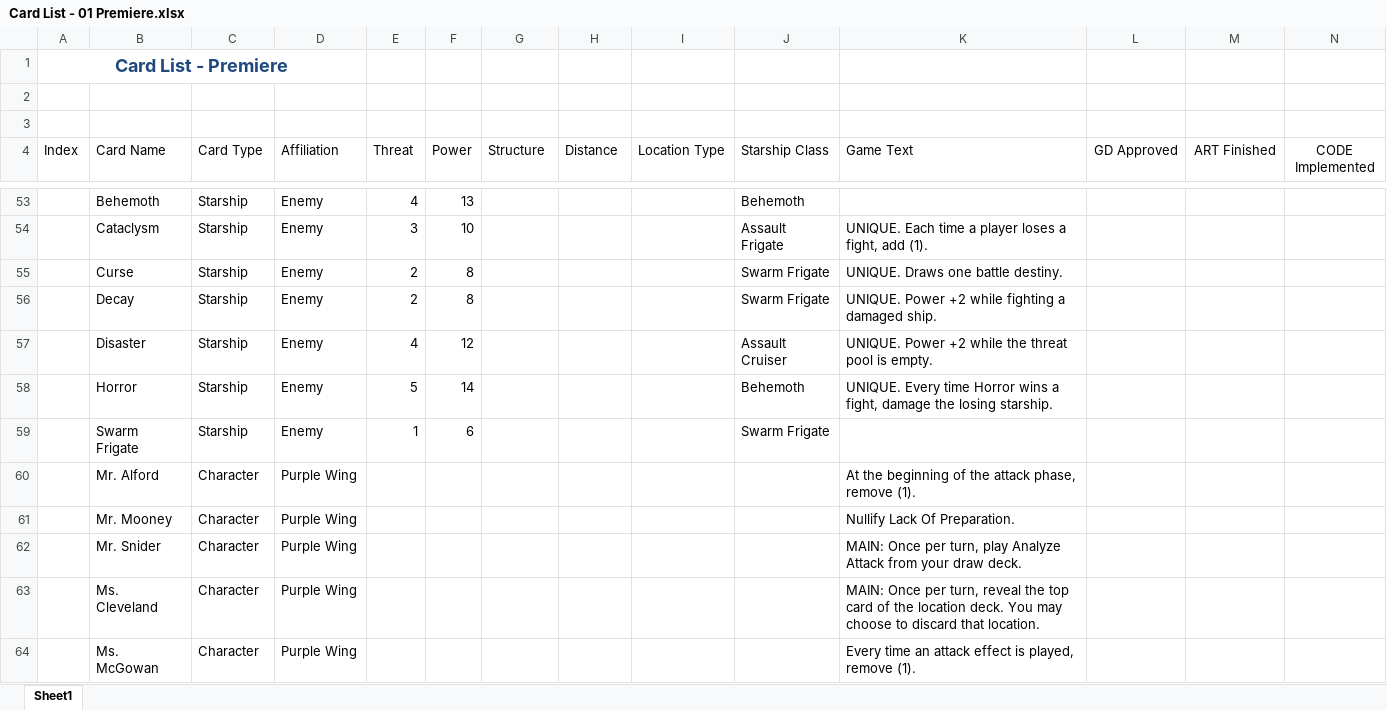
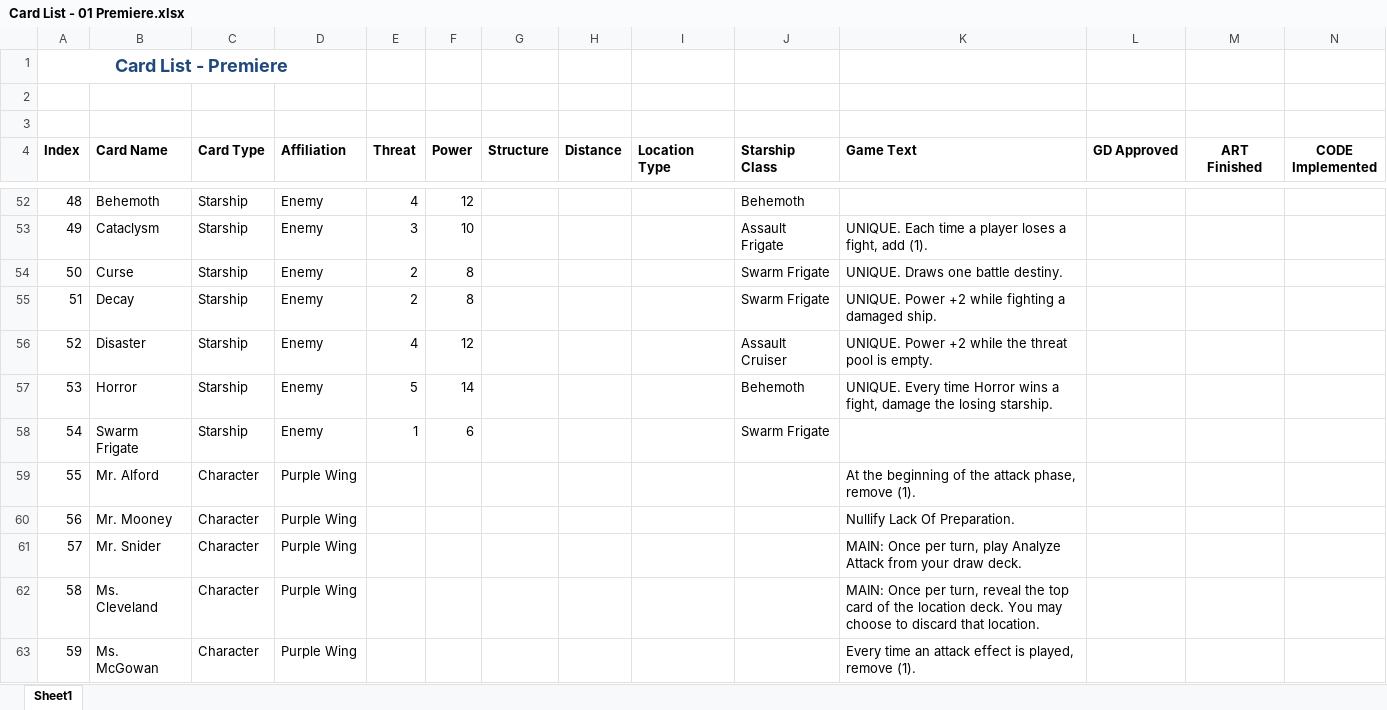
Before and after one commit to npruehs/pinned-down, an Excel workbook: Documents/Card Lists/Card List - 01 Premiere.xlsx, sheet Sheet1, drawn as a sheet; only a part is shown, gaps mark what is left out; values as stored, in another font and other column widths than the file's, no borders; addresses are those after the commit; the diff covers the shown part only; the diff names each change by its address in the sheet, - before the commit and + after, or states it on an @@ line.

```diff
--- a/Documents/Card Lists/Card List - 01 Premiere.xlsx (sheet Sheet1)
+++ b/Documents/Card Lists/Card List - 01 Premiere.xlsx (sheet Sheet1)
-A4:N4 bold: off
+A4:N4 bold: on
-A52 (Index): (empty)
+A52 (Index): 48
-F52 (Power): 13
+F52 (Power): 12
-A53 (Index): (empty)
+A53 (Index): 49
-A54 (Index): (empty)
+A54 (Index): 50
-A55 (Index): (empty)
+A55 (Index): 51
-A56 (Index): (empty)
+A56 (Index): 52
-A57 (Index): (empty)
+A57 (Index): 53
-A58 (Index): (empty)
+A58 (Index): 54
-A59 (Index): (empty)
+A59 (Index): 55
-A60 (Index): (empty)
+A60 (Index): 56
-A61 (Index): (empty)
+A61 (Index): 57
-A62 (Index): (empty)
+A62 (Index): 58
-A63 (Index): (empty)
+A63 (Index): 59
```
Also changed, not shown: 5 removed rows and 88 edited cells elsewhere in this sheet.
